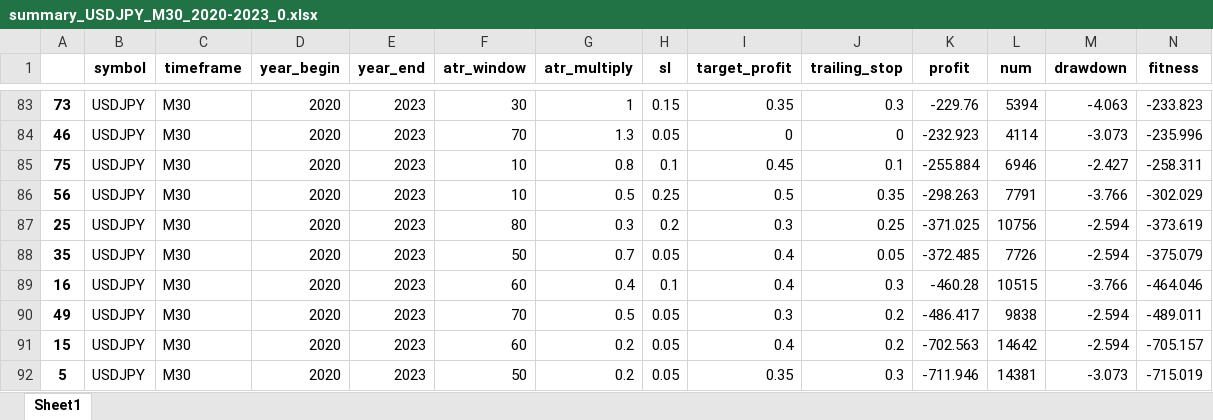
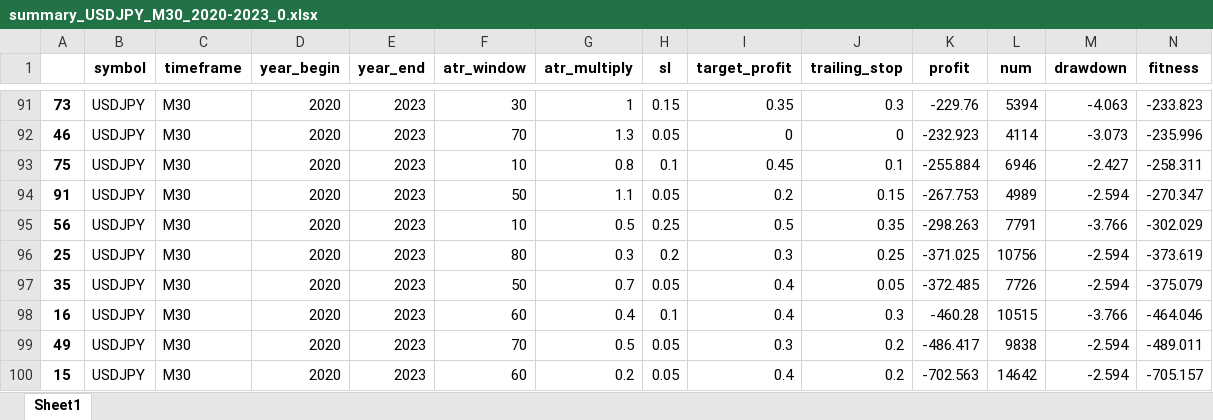
Before and after one commit to Trader-IKU/TradeBot, an Excel workbook: report/summary_USDJPY_M30_2020-2023_0.xlsx, sheet Sheet1, drawn as a sheet; only a part is shown, gaps mark what is left out; the shorter side is filled out with more unchanged rows; values as stored, in another font and other column widths than the file's, no borders; rows hold the shown columns only; the diff covers the shown part only; the diff names each change by its address in the sheet, - before the commit and + after, or states it on an @@ line.

```diff
--- a/report/summary_USDJPY_M30_2020-2023_0.xlsx (sheet Sheet1)
+++ b/report/summary_USDJPY_M30_2020-2023_0.xlsx (sheet Sheet1)
+row 94: 91 | USDJPY | M30 | 2020 | 2023 | 50 | 1.1 | 0.05 | 0.2 | 0.15 | -267.753 | 4989 | -2.594 | -270.347
```
Also changed, not shown: 8 added rows elsewhere in this sheet, report/summary_CL_M30_2020-2023_0.xlsx, report/summary_GBPJPY_H1_2020-2023_0.xlsx, 19 other files.
